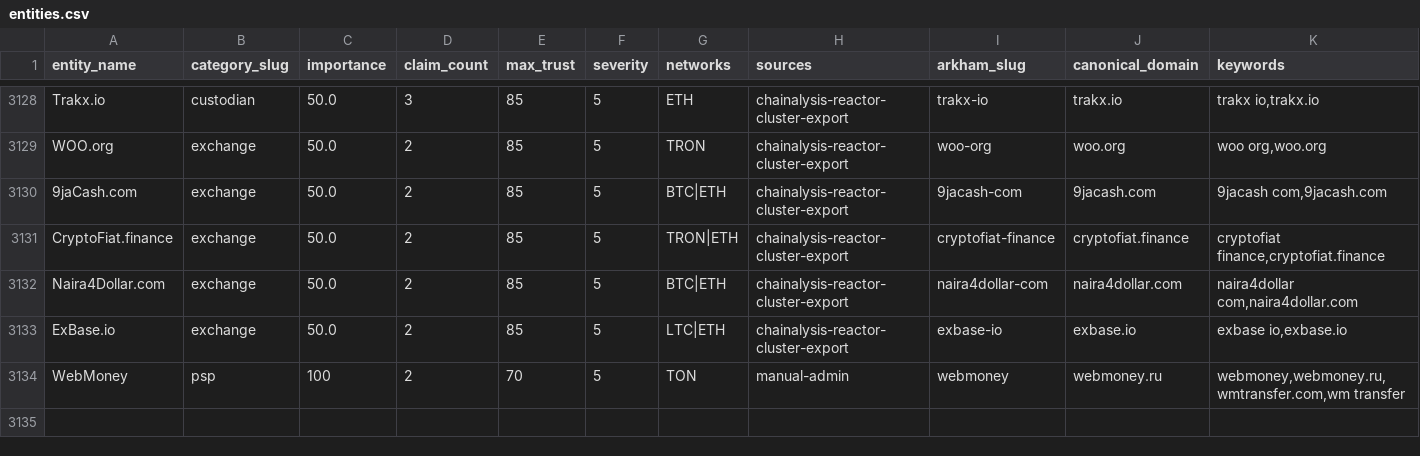
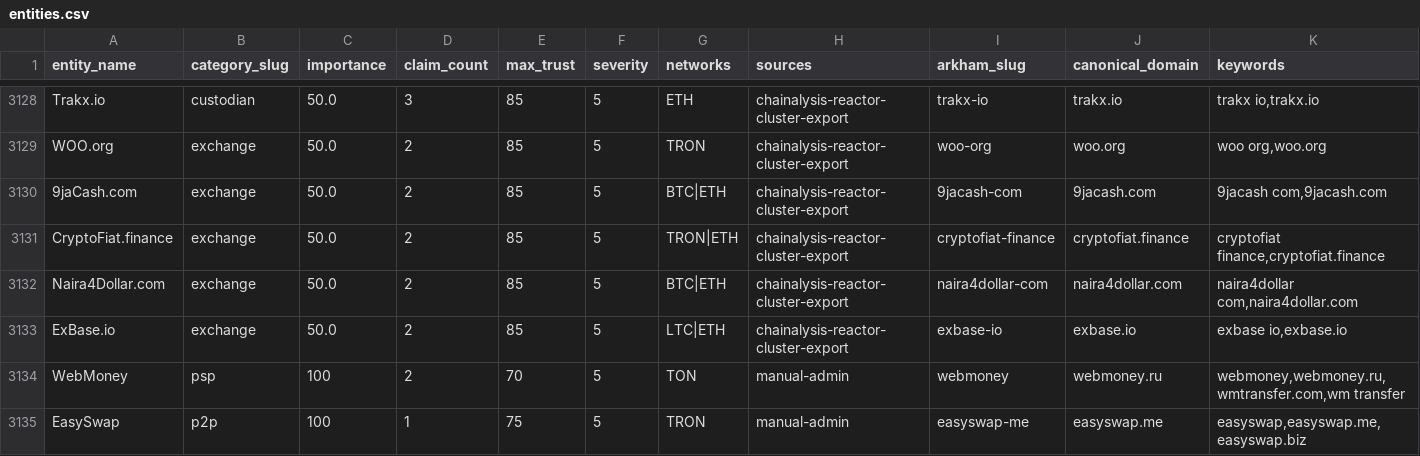
Before and after one commit to maslovsa/kyt-entity-registry, a CSV file: entities.csv, drawn as a sheet; only a part is shown, gaps mark what is left out; rows hold the shown columns only; the diff names each change by its address in the sheet, - before the commit and + after, or states it on an @@ line.

```diff
--- a/entities.csv
+++ b/entities.csv
+row 3135: EasySwap | p2p | 100 | 1 | 75 | 5 | TRON | manual-admin | easyswap-me | easyswap.me | easyswap,easyswap.me,easyswap.biz
```
Also changed, not shown: 3 other files.
